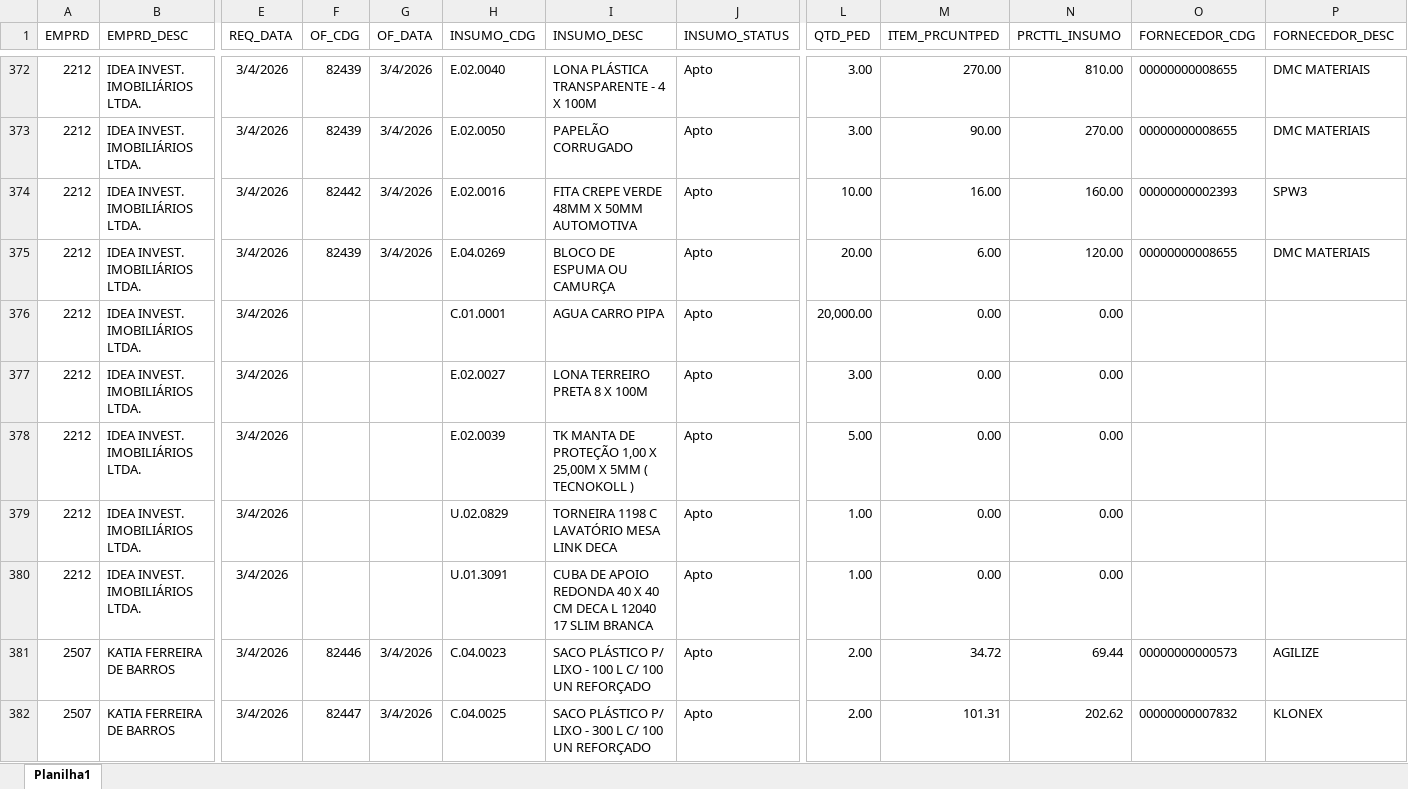
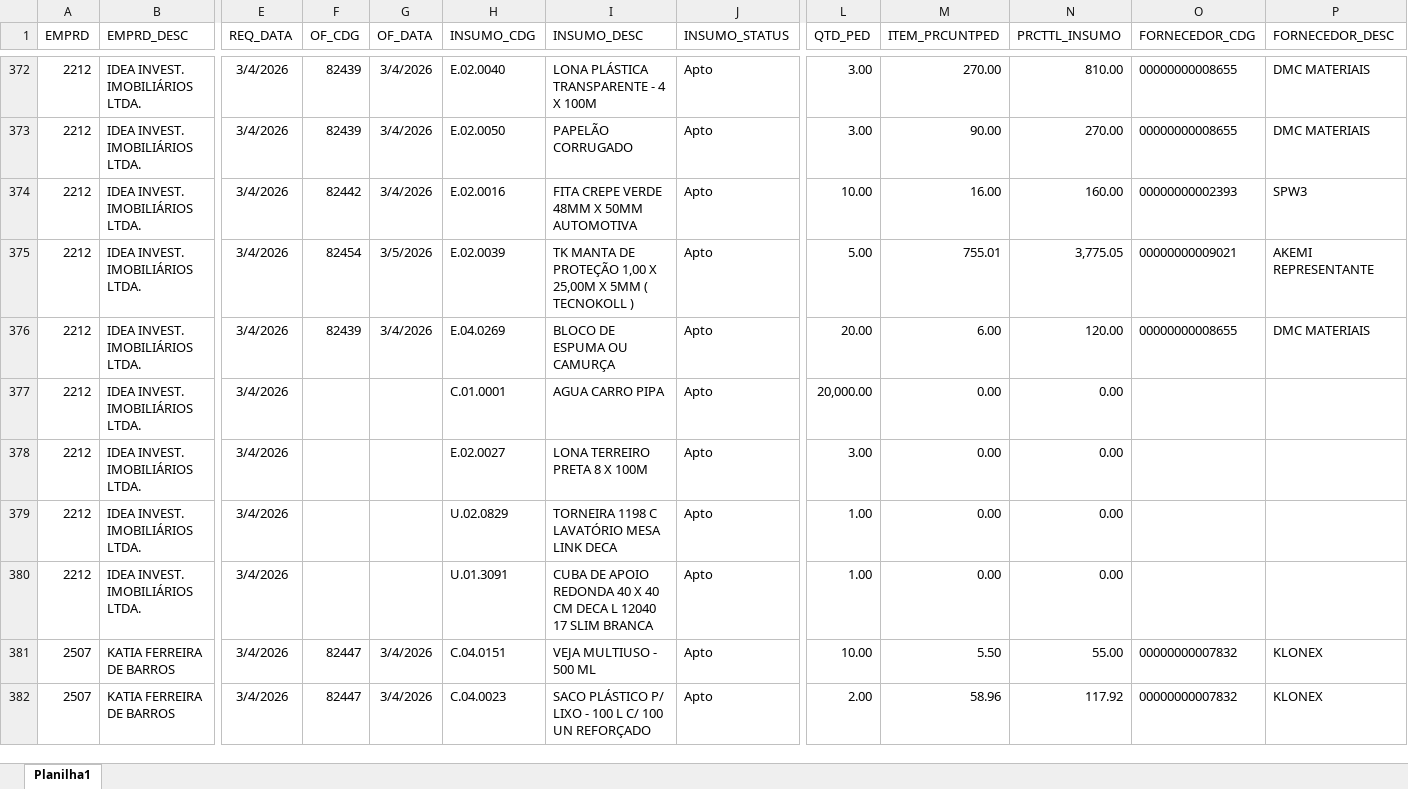
Before and after one commit to Mgiglio98/acompanhamento-requisicoes, an Excel workbook: AcompReq.xlsx, sheet Planilha1, drawn as a sheet; only a part is shown, gaps mark what is left out; values as stored, in another font and other column widths than the file's, no borders; removed rows and columns are numbered as before the commit, all else as after; rows hold the shown columns only; the diff covers the shown part only; the diff names each change by its address in the sheet, - before the commit and + after, or states it on an @@ line.

Commit message:
Add files via upload

```diff
--- a/AcompReq.xlsx (sheet Planilha1)
+++ b/AcompReq.xlsx (sheet Planilha1)
+row 375: 2212 | IDEA INVEST. IMOBILIÁRIOS LTDA. | 3/4/2026 | 82454 | 3/5/2026 | E.02.0039 | TK MANTA DE PROTEÇÃO 1,00 X 25,00M X 5MM ( TECNOKOLL ) | Apto | 5.00 | 755.01 | 3,775.05 | 00000000009021 | AKEMI REPRESENTANTE
-row 378: 2212 | IDEA INVEST. IMOBILIÁRIOS LTDA. | 3/4/2026 |  |  | E.02.0039 | TK MANTA DE PROTEÇÃO 1,00 X 25,00M X 5MM ( TECNOKOLL ) | Apto | 5.00 | 0.00 | 0.00
-F381 (OF_CDG): 82446
+F381 (OF_CDG): 82447
-H381 (INSUMO_CDG): C.04.0023
+H381 (INSUMO_CDG): C.04.0151
-I381 (INSUMO_DESC): SACO PLÁSTICO P/ LIXO - 100 L C/ 100 UN REFORÇADO
+I381 (INSUMO_DESC): VEJA MULTIUSO - 500 ML
-L381 (QTD_PED): 2.00
+L381 (QTD_PED): 10.00
-M381 (ITEM_PRCUNTPED): 34.72
+M381 (ITEM_PRCUNTPED): 5.50
-N381 (PRCTTL_INSUMO): 69.44
+N381 (PRCTTL_INSUMO): 55.00
-O381 (FORNECEDOR_CDG): 00000000000573
+O381 (FORNECEDOR_CDG): 00000000007832
-P381 (FORNECEDOR_DESC): AGILIZE
+P381 (FORNECEDOR_DESC): KLONEX
-H382 (INSUMO_CDG): C.04.0025
+H382 (INSUMO_CDG): C.04.0023
-I382 (INSUMO_DESC): …LIXO - 300 L C/…
+I382 (INSUMO_DESC): …LIXO - 100 L C/…
-M382 (ITEM_PRCUNTPED): 101.31
+M382 (ITEM_PRCUNTPED): 58.96
-N382 (PRCTTL_INSUMO): 202.62
+N382 (PRCTTL_INSUMO): 117.92
```
Also changed, not shown: 3 added rows, 2 removed rows and 18 edited cells elsewhere in this sheet.
